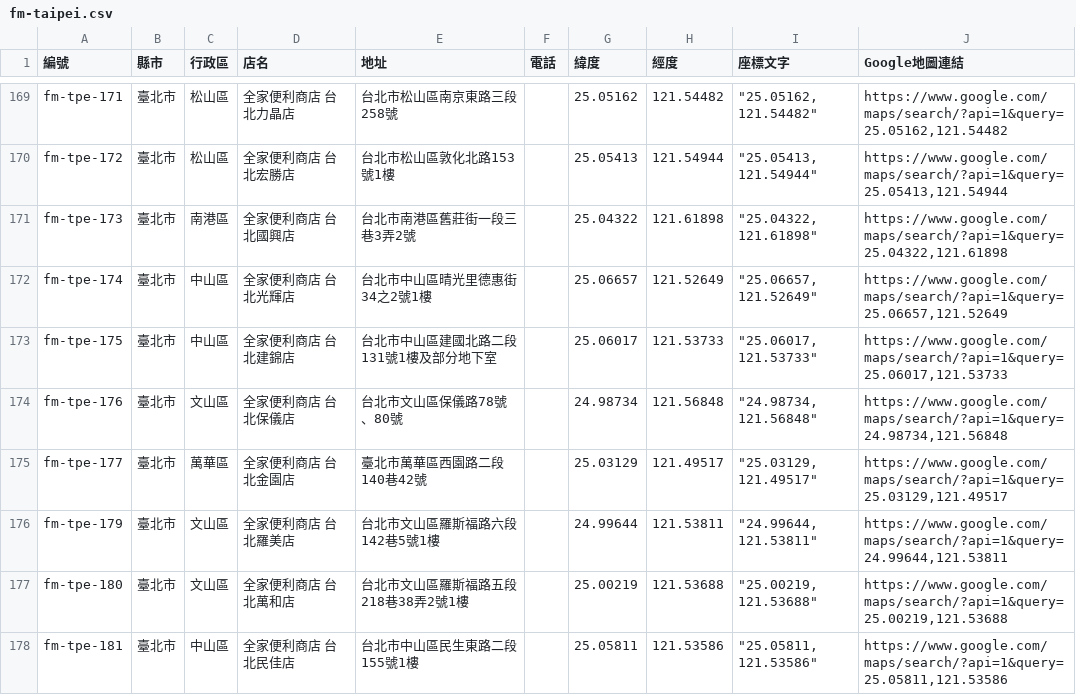
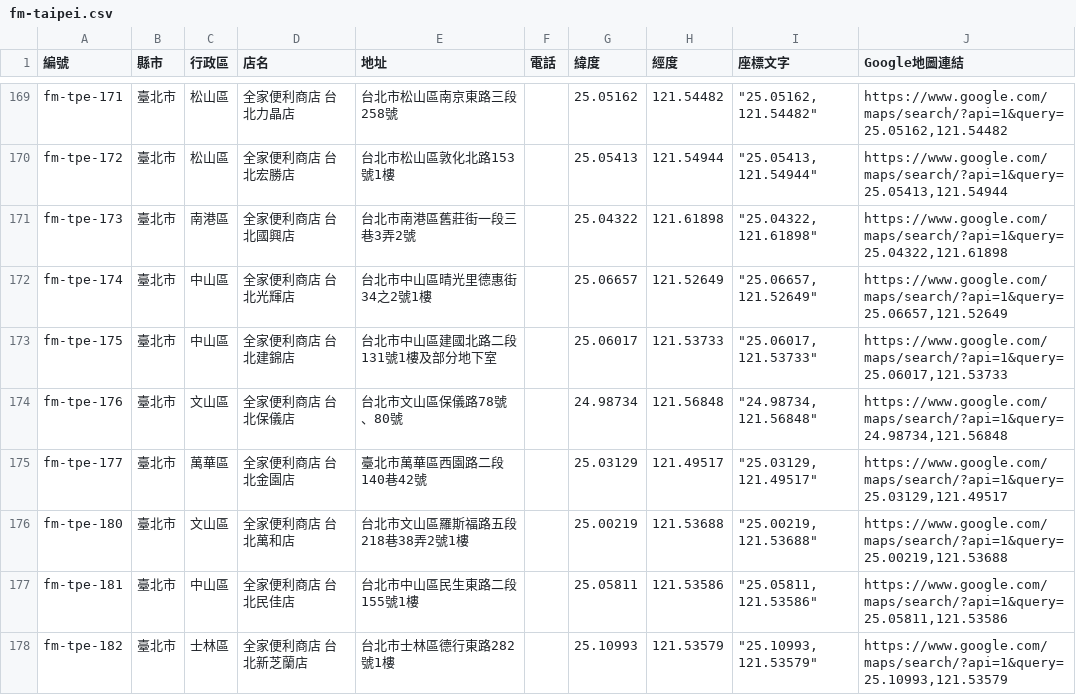
Before and after one commit to kairosvector/kairosvector.github.io, a CSV file: tools/data/familymart/fm-taipei.csv, drawn as a sheet; only a part is shown, gaps mark what is left out; the shorter side is filled out with more unchanged rows.

Commit message:
fix(fm): remove closed store 台北羅美店 (batch #25, 664 stores) via automated patrol

```diff
--- a/tools/data/familymart/fm-taipei.csv
+++ b/tools/data/familymart/fm-taipei.csv
@@ -175,3 +175,2 @@ fm-tpe-176,臺北市,文山區,全家便利商店 台北保儀店,台北市文
 fm-tpe-177,臺北市,萬華區,全家便利商店 台北金園店,臺北市萬華區西園路二段140巷42號,,25.03129,121.49517,"""25.03129, 121.49517""","https://www.google.com/maps/search/?api=1&query=25.03129,121.49517"
-fm-tpe-179,臺北市,文山區,全家便利商店 台北羅美店,台北市文山區羅斯福路六段142巷5號1樓,,24.99644,121.53811,"""24.99644, 121.53811""","https://www.google.com/maps/search/?api=1&query=24.99644,121.53811"
 fm-tpe-180,臺北市,文山區,全家便利商店 台北萬和店,台北市文山區羅斯福路五段218巷38弄2號1樓,,25.00219,121.53688,"""25.00219, 121.53688""","https://www.google.com/maps/search/?api=1&query=25.00219,121.53688"
```
Also changed, not shown: app/public/events/fm-taipei-stores.csv, 7 other files.
